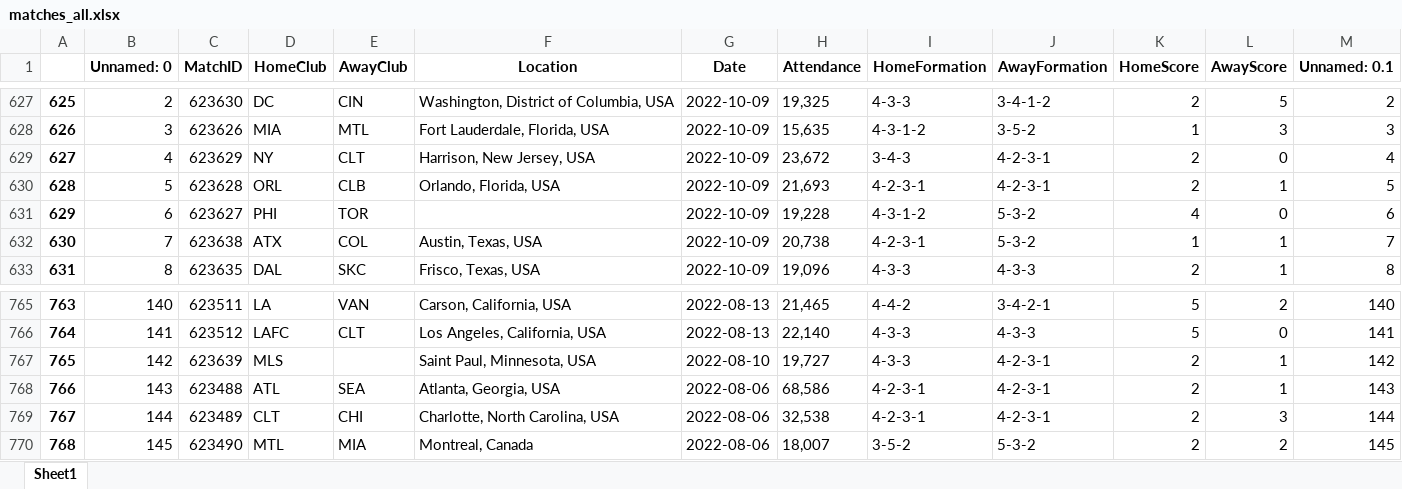
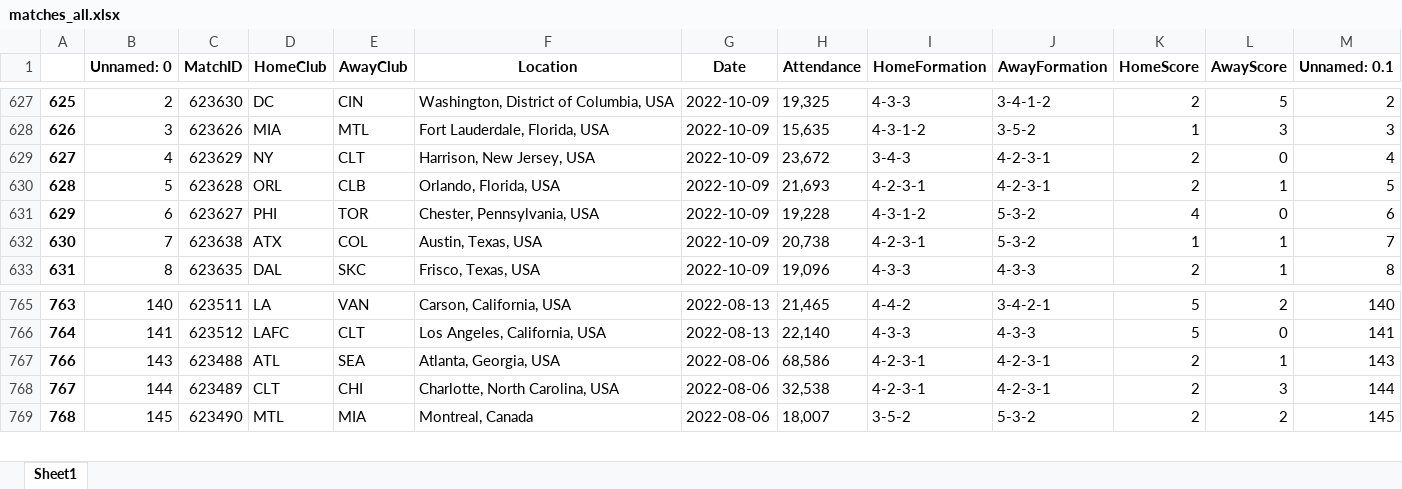
Before and after one commit to jwoods7097/CTESPN, an Excel workbook: RawData/matches_all.xlsx, sheet Sheet1, drawn as a sheet; only a part is shown, gaps mark what is left out; values as stored, in another font and other column widths than the file's, no borders; the diff names each change by its address in the sheet, - before the commit and + after, or states it on an @@ line.

Commit message:
data for all years

```diff
--- a/RawData/matches_all.xlsx (sheet Sheet1)
+++ b/RawData/matches_all.xlsx (sheet Sheet1)
-F631 (Location): (empty)
+F631 (Location): Chester, Pennsylvania, USA
-row 767: 765 | 142 | 623639 | MLS |  | Saint Paul, Minnesota, USA | 2022-08-10 | 19,727 | 4-3-3 | 4-2-3-1 | 2 | 1 | 142
```
Also changed, not shown: 12 other files.
